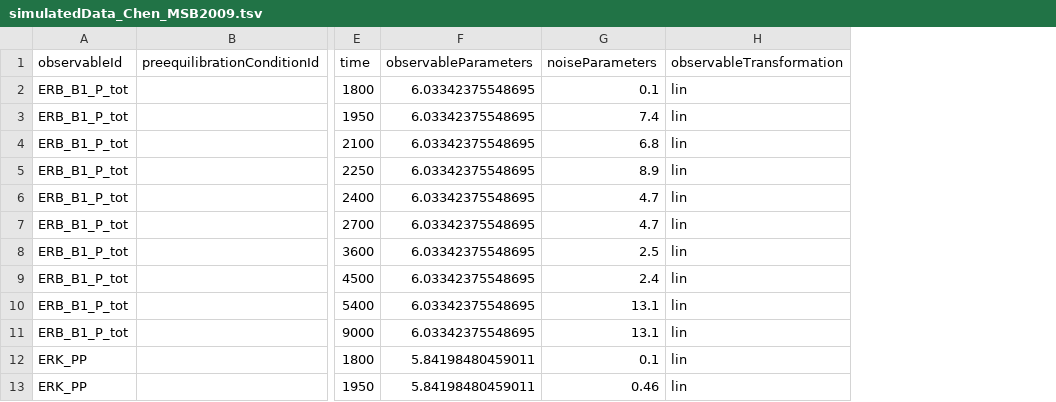
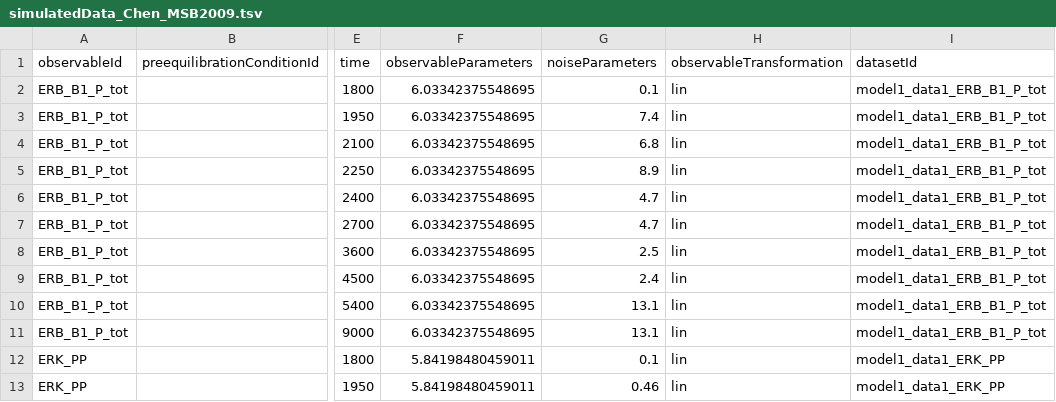
Before and after one commit to erikadudki/Benchmark-Models, a TSV file: hackathon_contributions_new_data_format/Chen_MSB2009/simulatedData_Chen_MSB2009.tsv, drawn as a sheet; only a part is shown, gaps mark what is left out; the diff names each change by its address in the sheet, - before the commit and + after, or states it on an @@ line.

Commit message:
added datasetId column

```diff
--- a/hackathon_contributions_new_data_format/Chen_MSB2009/simulatedData_Chen_MSB2009.tsv
+++ b/hackathon_contributions_new_data_format/Chen_MSB2009/simulatedData_Chen_MSB2009.tsv
+column I (datasetId), rows 2-13: model1_data1_ERB_B1_P_tot | model1_data1_ERB_B1_P_tot | model1_data1_ERB_B1_P_tot | model1_data1_ERB_B1_P_tot | model1_data1_ERB_B1_P_tot | model1_data1_ERB_B1_P_tot | model1_data1_ERB_B1_P_tot | model1_data1_ERB_B1_P_tot | model1_data1_ERB_B1_P_tot | model1_data1_ERB_B1_P_tot | model1_data1_ERK_PP | model1_data1_ERK_PP
```
